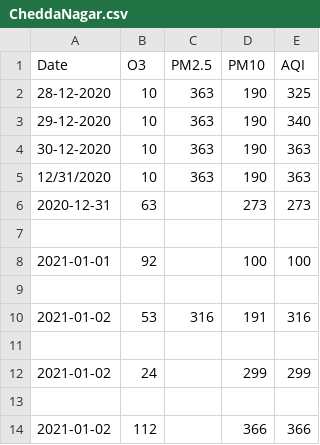
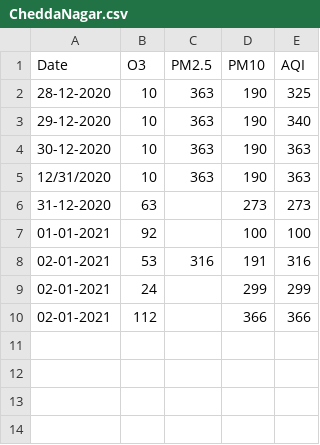
Before and after one commit to ShleshaOdhekar/AQV-DeepBlue, a CSV file: Folium_maps/AQI DATA NEW/CheddaNagar.csv, drawn as a sheet.

```diff
--- a/Folium_maps/AQI DATA NEW/CheddaNagar.csv
+++ b/Folium_maps/AQI DATA NEW/CheddaNagar.csv
@@ -5,10 +5,6 @@ Date,O3,PM2.5,PM10,AQI
 12/31/2020,10,363,190,363
-2020-12-31,63,,273,273
-
-2021-01-01,92,,100,100
-
-2021-01-02,53,316,191,316
-
-2021-01-02,24,,299,299
-
-2021-01-02,112,,366,366
+31-12-2020,63,,273,273
+01-01-2021,92,,100,100
+02-01-2021,53,316,191,316
+02-01-2021,24,,299,299
+02-01-2021,112,,366,366
```
Also changed, not shown: Folium_maps/AQI DATA NEW/Chembur_west.csv.
